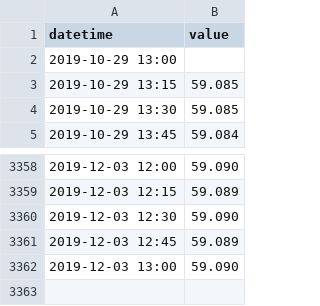
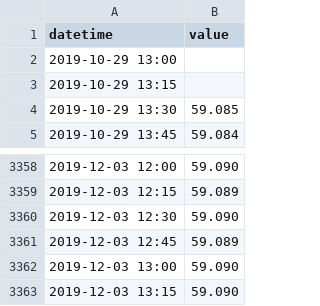
Before and after one commit to BuildingCityDashboards/bcd-dd-v2.1, a CSV file: public/data/Environment/water_levels/03058_OD.csv, drawn as a sheet; only a part is shown, gaps mark what is left out.

```diff
--- a/public/data/Environment/water_levels/03058_OD.csv
+++ b/public/data/Environment/water_levels/03058_OD.csv
@@ -2,3 +2,3 @@ datetime,value
 2019-10-29 13:00,
-2019-10-29 13:15,59.085
+2019-10-29 13:15,
 2019-10-29 13:30,59.085
@@ -3362 +3362,2 @@ datetime,value
 2019-12-03 13:00,59.090
+2019-12-03 13:15,59.090
```
Also changed, not shown: public/data/Environment/water_levels/03058_0001.csv, public/data/Environment/water_levels/06060_0001.csv, 10 other files.
